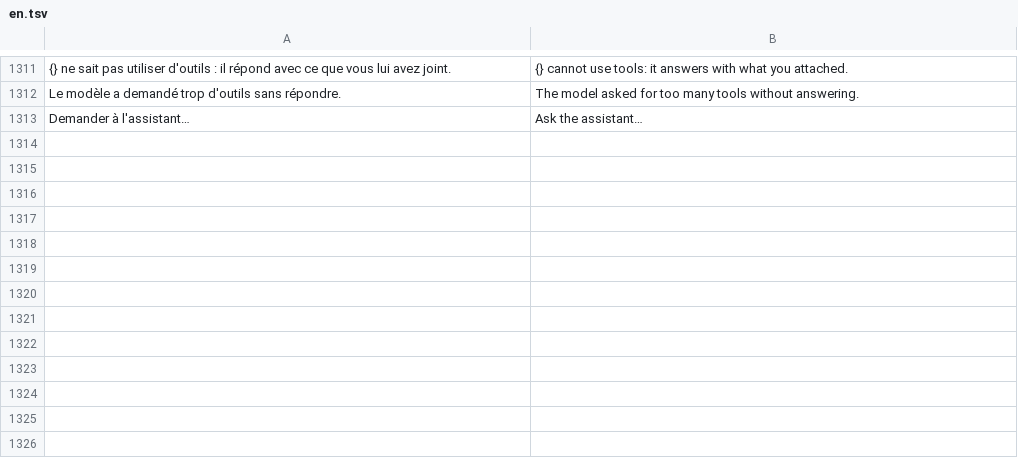
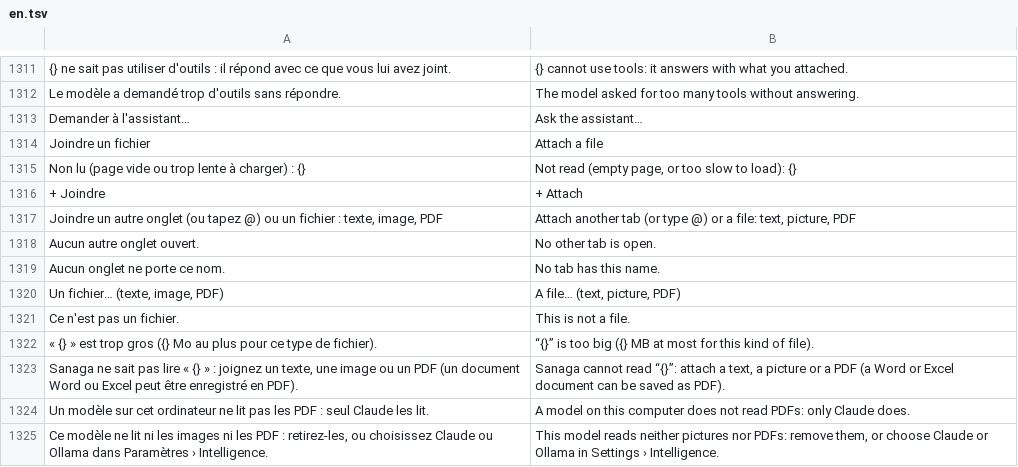
Before and after one commit to grassfieldhq/sanaga, a TSV file: assets/i18n/en.tsv, drawn as a sheet; only a part is shown, gaps mark what is left out.

```diff
--- a/assets/i18n/en.tsv
+++ b/assets/i18n/en.tsv
@@ -1313 +1313,13 @@ Le modèle a demandé trop d'outils sans répondre.	The model asked for too many
 Demander à l'assistant…	Ask the assistant…
+Joindre un fichier	Attach a file
+Non lu (page vide ou trop lente à charger) : {}	Not read (empty page, or too slow to load): {}
++ Joindre	+ Attach
+Joindre un autre onglet (ou tapez @) ou un fichier : texte, image, PDF	Attach another tab (or type @) or a file: text, picture, PDF
+Aucun autre onglet ouvert.	No other tab is open.
+Aucun onglet ne porte ce nom.	No tab has this name.
+Un fichier… (texte, image, PDF)	A file… (text, picture, PDF)
+Ce n'est pas un fichier.	This is not a file.
+« {} » est trop gros ({} Mo au plus pour ce type de fichier).	“{}” is too big ({} MB at most for this kind of file).
+Sanaga ne sait pas lire « {} » : joignez un texte, une image ou un PDF (un document Word ou Excel peut être enregistré en PDF).	Sanaga cannot read “{}”: attach a text, a picture or a PDF (a Word or Excel document can be saved as PDF).
+Un modèle sur cet ordinateur ne lit pas les PDF : seul Claude les lit.	A model on this computer does not read PDFs: only Claude does.
+Ce modèle ne lit ni les images ni les PDF : retirez-les, ou choisissez Claude ou Ollama dans Paramètres › Intelligence.	This model reads neither pictures nor PDFs: remove them, or choose Claude or Ollama in Settings › Intelligence.
```
Also changed, not shown: assets/i18n/de.tsv, assets/i18n/es.tsv, 9 other files.
